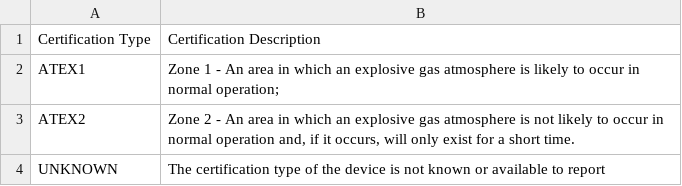
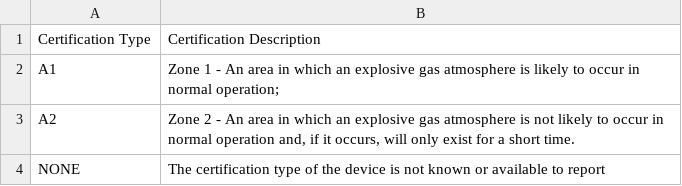
Before and after one commit to bic-org/referencedata, a CSV file: smartcontainercertifications.csv, drawn as a sheet.

Commit message:
Update smartcontainercertifications.csv

```diff
--- a/smartcontainercertifications.csv
+++ b/smartcontainercertifications.csv
@@ -1,4 +1,4 @@
 Certification Type, Certification Description
-ATEX1, "Zone 1 - An area in which an explosive gas atmosphere is likely to occur in normal operation;"
-ATEX2, "Zone 2 - An area in which an explosive gas atmosphere is not likely to occur in normal operation and, if it occurs, will only exist for a short time."
-UNKNOWN, "The certification type of the device is not known or available to report"
+A1, "Zone 1 - An area in which an explosive gas atmosphere is likely to occur in normal operation;"
+A2, "Zone 2 - An area in which an explosive gas atmosphere is not likely to occur in normal operation and, if it occurs, will only exist for a short time."
+NONE, "The certification type of the device is not known or available to report"
```
